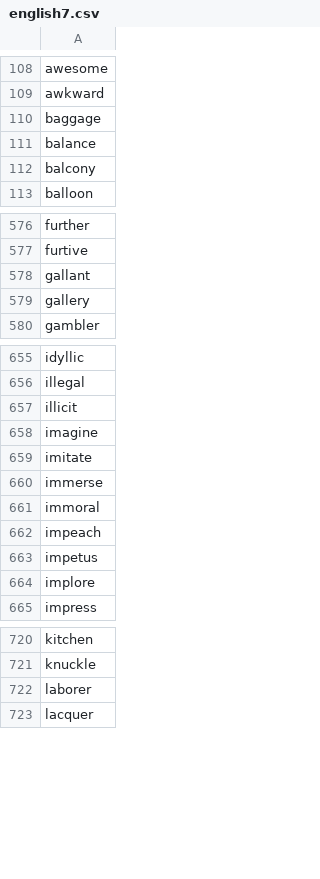
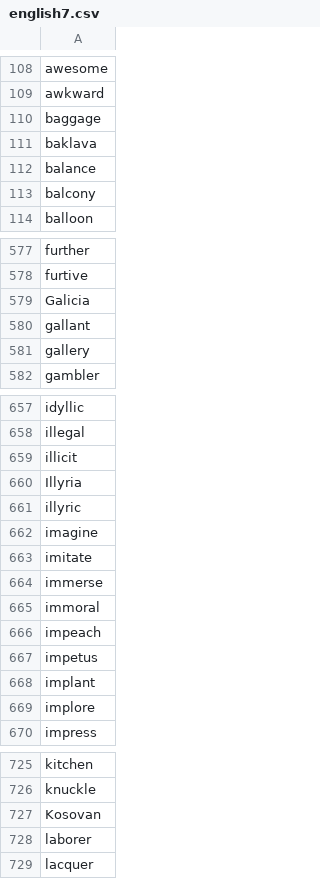
Before and after one commit to yhnnd/wordlab, a CSV file: Files/lang/en/english7.csv, drawn as a sheet; only a part is shown, gaps mark what is left out; the diff covers the shown part only; the diff names each change by its address in the sheet, - before the commit and + after, or states it on an @@ line.

```diff
--- a/Files/lang/en/english7.csv
+++ b/Files/lang/en/english7.csv
+row 111: baklava
+row 579: Galicia
+row 660: Illyria
+row 661: illyric
+row 668: implant
+row 727: Kosovan
```
Also changed, not shown: 2 added rows elsewhere in this file, Files/lang/ch/chinese10.csv, Files/lang/ch/chinese6.csv, 7 other files.
